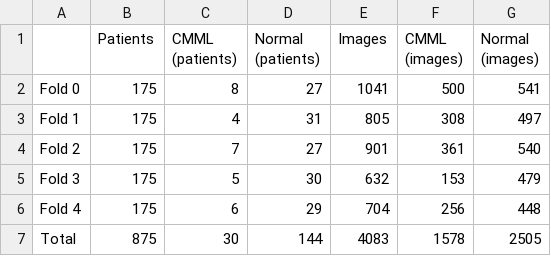
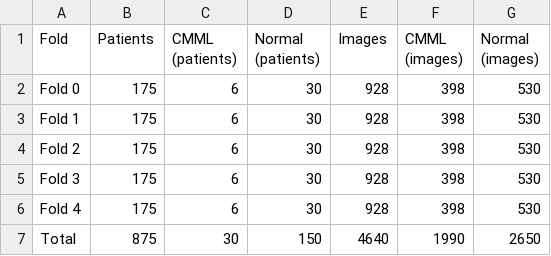
Before and after one commit to sanchman21/datasci-project-b, a CSV file: datasets/summary_test_monocyte.csv, drawn as a sheet.

```diff
--- a/datasets/summary_test_monocyte.csv
+++ b/datasets/summary_test_monocyte.csv
@@ -1,7 +1,7 @@
-,Patients,CMML (patients),Normal (patients),Images,CMML (images),Normal (images)
-Fold 0,175,8,27,1041,500,541
-Fold 1,175,4,31,805,308,497
-Fold 2,175,7,27,901,361,540
-Fold 3,175,5,30,632,153,479
-Fold 4,175,6,29,704,256,448
-Total,875,30,144,4083,1578,2505
+Fold,Patients,CMML (patients),Normal (patients),Images,CMML (images),Normal (images)
+Fold 0,175,6,30,928,398,530
+Fold 1,175,6,30,928,398,530
+Fold 2,175,6,30,928,398,530
+Fold 3,175,6,30,928,398,530
+Fold 4,175,6,30,928,398,530
+Total,875,30,150,4640,1990,2650
```
Also changed, not shown: datasets/summary_test_monocyte_new_normals.csv, datasets/summary_test_neutrophil.csv, 15 other files.
